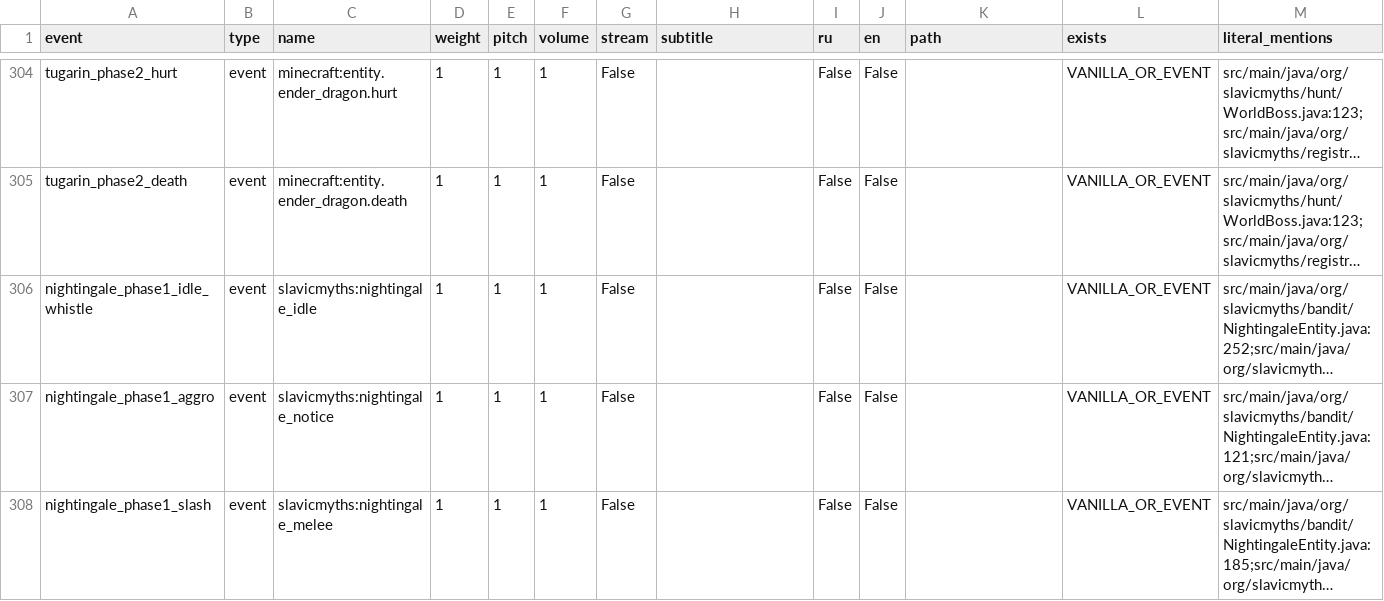
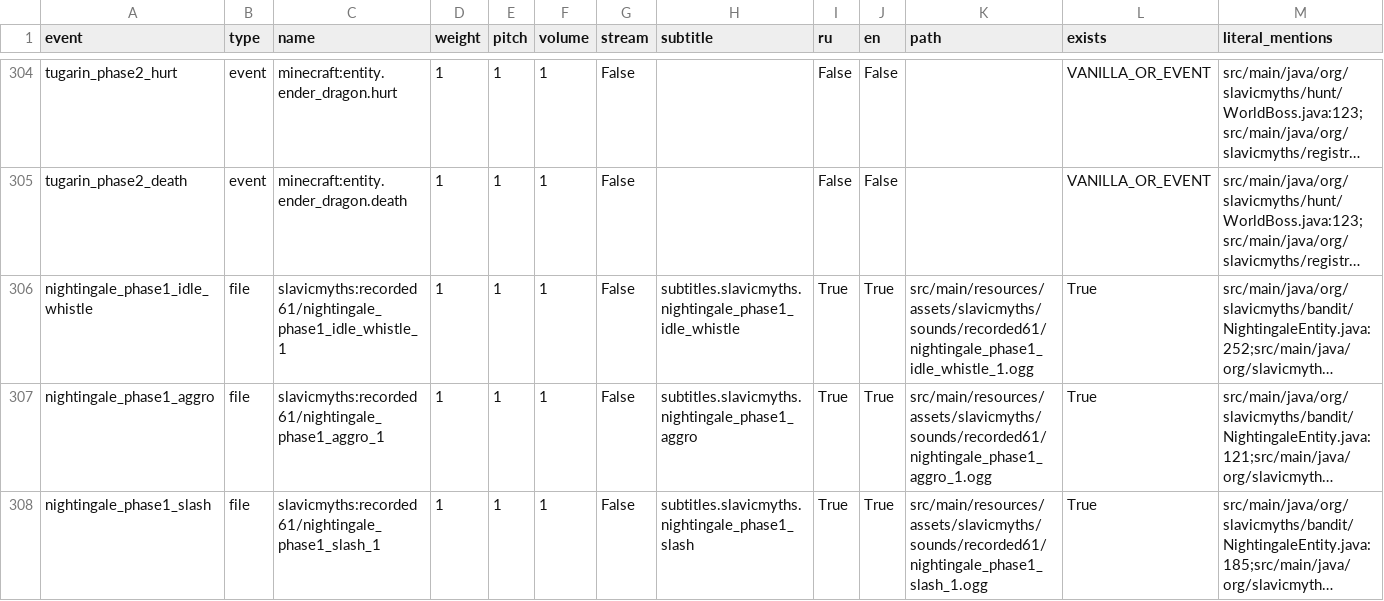
Before and after one commit to Deserag/slavic-myths, a CSV file: docs/audio-review/EVENT_MAP.csv, drawn as a sheet; only a part is shown, gaps mark what is left out; long unchanged cells end in …; the diff covers the shown part only; the diff names each change by its address in the sheet, - before the commit and + after, or states it on an @@ line.

```diff
--- a/docs/audio-review/EVENT_MAP.csv
+++ b/docs/audio-review/EVENT_MAP.csv
-B306:B308 (type): event
+B306:B308 (type): file
-C306 (name): slavicmyths:nightingale_idle
+C306 (name): slavicmyths:recorded61/nightingale_phase1_idle_whistle_1
-H306 (subtitle): (empty)
+H306 (subtitle): subtitles.slavicmyths.nightingale_phase1_idle_whistle
-I306:I308 (ru): False
+I306:I308 (ru): True
-J306:J308 (en): False
+J306:J308 (en): True
-K306 (path): (empty)
+K306 (path): src/main/resources/assets/slavicmyths/sounds/recorded61/nightingale_phase1_idle_whistle_1.ogg
-L306:L308 (exists): VANILLA_OR_EVENT
+L306:L308 (exists): True
-C307 (name): slavicmyths:nightingale_notice
+C307 (name): slavicmyths:recorded61/nightingale_phase1_aggro_1
-H307 (subtitle): (empty)
+H307 (subtitle): subtitles.slavicmyths.nightingale_phase1_aggro
-K307 (path): (empty)
+K307 (path): src/main/resources/assets/slavicmyths/sounds/recorded61/nightingale_phase1_aggro_1.ogg
-C308 (name): slavicmyths:nightingale_melee
+C308 (name): slavicmyths:recorded61/nightingale_phase1_slash_1
-H308 (subtitle): (empty)
+H308 (subtitle): subtitles.slavicmyths.nightingale_phase1_slash
-K308 (path): (empty)
+K308 (path): src/main/resources/assets/slavicmyths/sounds/recorded61/nightingale_phase1_slash_1.ogg
```
Also changed, not shown: 2 added rows and 118 edited cells elsewhere in this file, docs/audio-review/PROJECT_ENTITY_COVERAGE.csv, docs/audio-review/PROJECT_SIMILARITY.csv, 31 other files.
